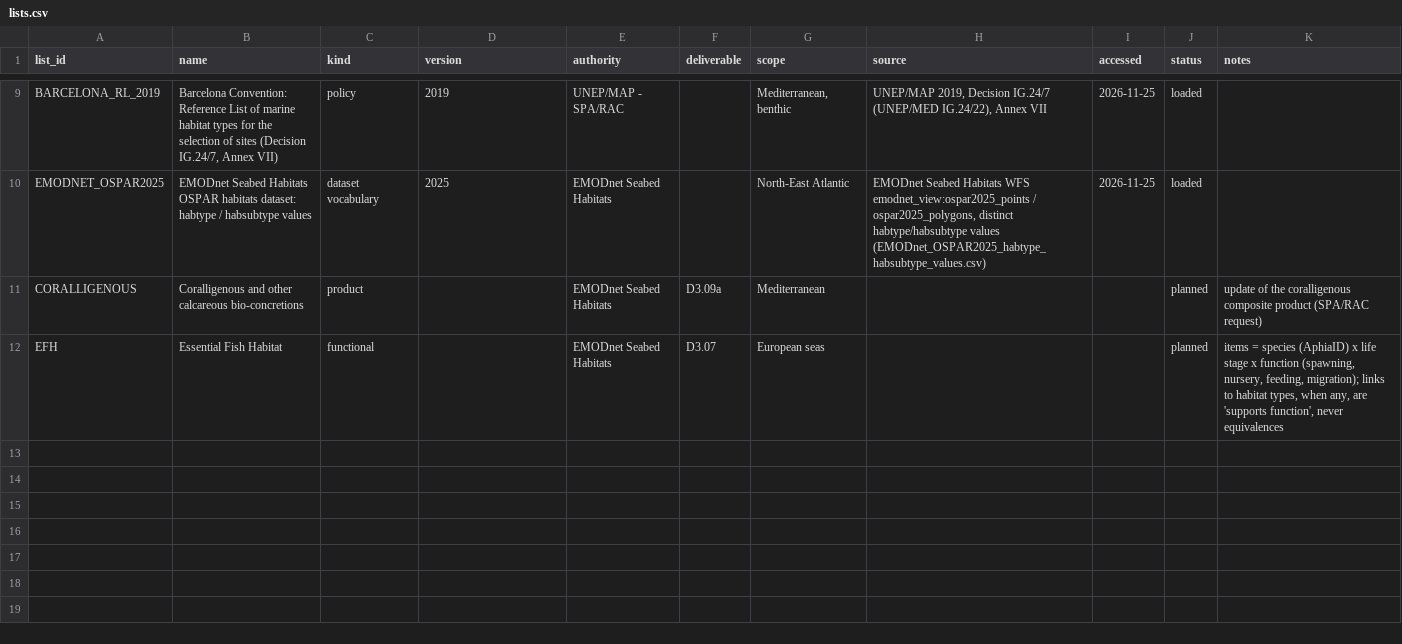
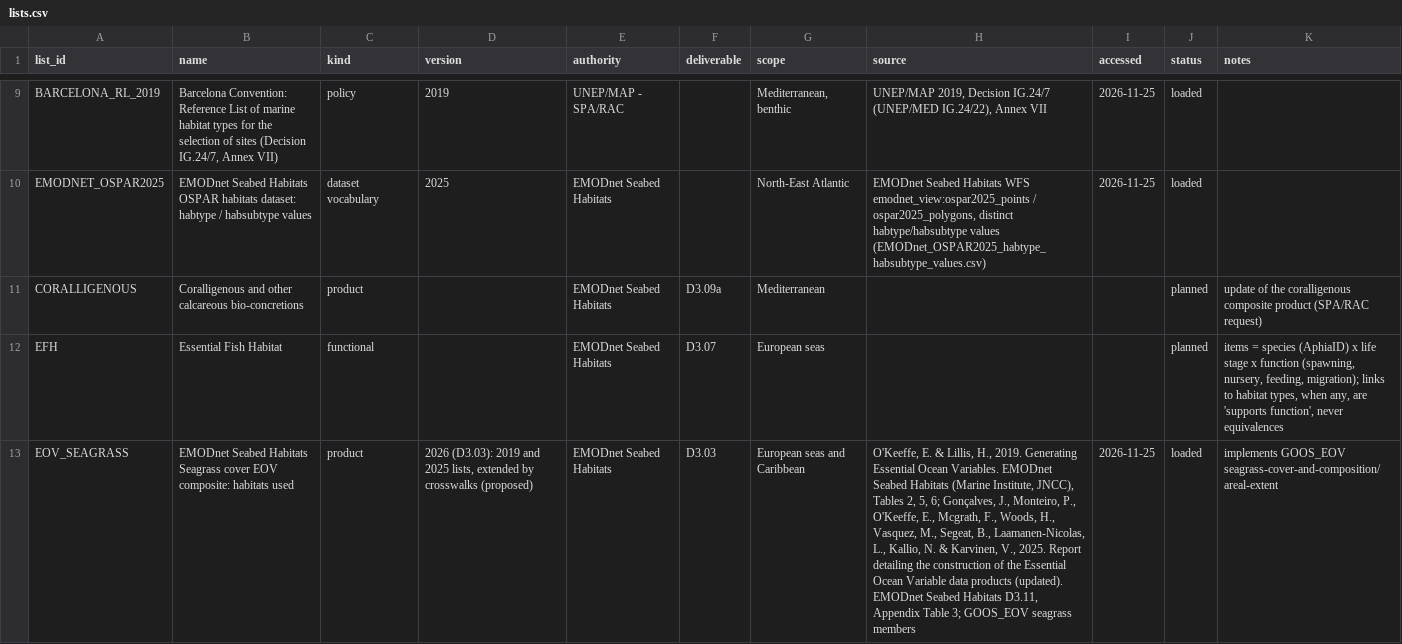
Before and after one commit to pmontei/emodnet-habitat-lists, a CSV file: data/processed/lists.csv, drawn as a sheet; only a part is shown, gaps mark what is left out; the diff names each change by its address in the sheet, - before the commit and + after, or states it on an @@ line.

```diff
--- a/data/processed/lists.csv
+++ b/data/processed/lists.csv
+row 13: EOV_SEAGRASS | EMODnet Seabed Habitats Seagrass cover EOV composite: habitats used | product | 2026 (D3.03): 2019 and 2025 lists, extended by crosswalks (proposed) | EMODnet Seabed Habitats | D3.03 | European seas and Caribbean | O'Keeffe, E. & Lillis, H., 2019. Generating Essential Ocean Variables. EMODnet Seabed Habitats (Marine Institute, JNCC), Tables 2, 5, 6; Gonçalves, J., Monteiro, P., O'Keeffe, E., Mcgrath, F., Woods, H., Vasquez, M., Segeat, B., Laamanen-Nicolas, L., Kallio, N. & Karvinen, V., 2025. Report detailing the construction of the Essential Ocean Variable data products (updated). EMODnet Seabed Habitats D3.11, Appendix Table 3; GOOS_EOV seagrass members | 2026-11-25 | loaded | implements GOOS_EOV seagrass-cover-and-composition/areal-extent
```
Also changed, not shown: data/processed/list_items.csv, 8 other files.
